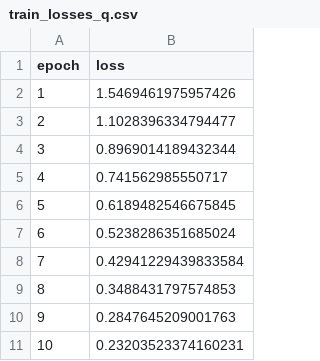
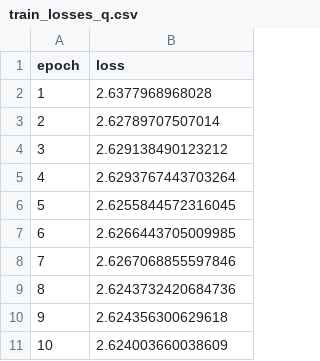
Before and after one commit to Kovelja009/mixed_precision_dnn_pytorch, a CSV file: pytorch_implementation/experiments/PARAMETRIC_FP_WAQ_DELTA_XMAX_RLR/train_losses_q.csv, drawn as a sheet.

```diff
--- a/pytorch_implementation/experiments/PARAMETRIC_FP_WAQ_DELTA_XMAX_RLR/train_losses_q.csv
+++ b/pytorch_implementation/experiments/PARAMETRIC_FP_WAQ_DELTA_XMAX_RLR/train_losses_q.csv
@@ -1,11 +1,11 @@
 epoch,loss
-1,1.5469461975957426
-2,1.1028396334794477
-3,0.8969014189432344
-4,0.741562985550717
-5,0.6189482546675845
-6,0.5238286351685024
-7,0.42941229439833584
-8,0.3488431797574853
-9,0.2847645209001763
-10,0.23203523374160231
+1,2.6377968968028
+2,2.62789707507014
+3,2.629138490123212
+4,2.6293767443703264
+5,2.6255844572316045
+6,2.6266443705009985
+7,2.6267068855597846
+8,2.6243732420684736
+9,2.624356300629618
+10,2.624003660038609
```
Also changed, not shown: pytorch_implementation/experiments/PARAMETRIC_FP_WAQ_DELTA_XMAX_RLR/test_accs_q.csv, pytorch_implementation/experiments/PARAMETRIC_FP_WAQ_DELTA_XMAX_RLR/test_losses_q.csv, 8 other files.
